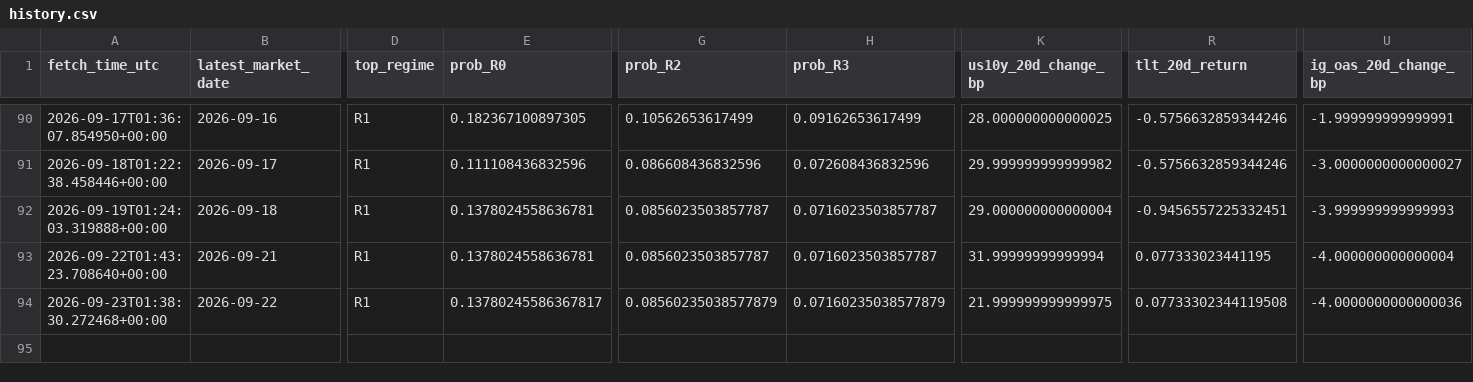
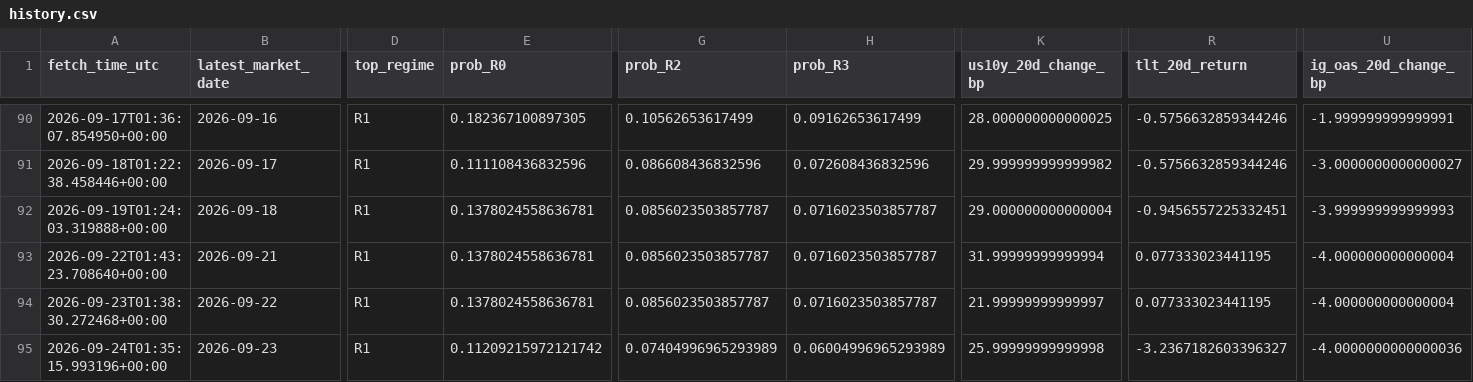
Before and after one commit to harryz77-ai/macro-regime-experiment, a CSV file: data/history.csv, drawn as a sheet; only a part is shown, gaps mark what is left out; rows hold the shown columns only; the diff names each change by its address in the sheet, - before the commit and + after, or states it on an @@ line.

```diff
--- a/data/history.csv
+++ b/data/history.csv
-E94 (prob_R0): 0.13780245586367817
+E94 (prob_R0): 0.1378024558636781
-G94 (prob_R2): 0.08560235038577879
+G94 (prob_R2): 0.0856023503857787
-H94 (prob_R3): 0.07160235038577879
+H94 (prob_R3): 0.0716023503857787
-K94 (us10y_20d_change_bp): 21.999999999999975
+K94 (us10y_20d_change_bp): 21.99999999999997
-R94 (tlt_20d_return): 0.07733302344119508
+R94 (tlt_20d_return): 0.077333023441195
-U94 (ig_oas_20d_change_bp): -4.0000000000000036
+U94 (ig_oas_20d_change_bp): -4.000000000000004
+row 95: 2026-09-24T01:35:15.993196+00:00 | 2026-09-23 | R1 | 0.11209215972121742 | 0.07404996965293989 | 0.06004996965293989 | 25.99999999999998 | -3.2367182603396327 | -4.0000000000000036
```
Also changed, not shown: 2 other files.
